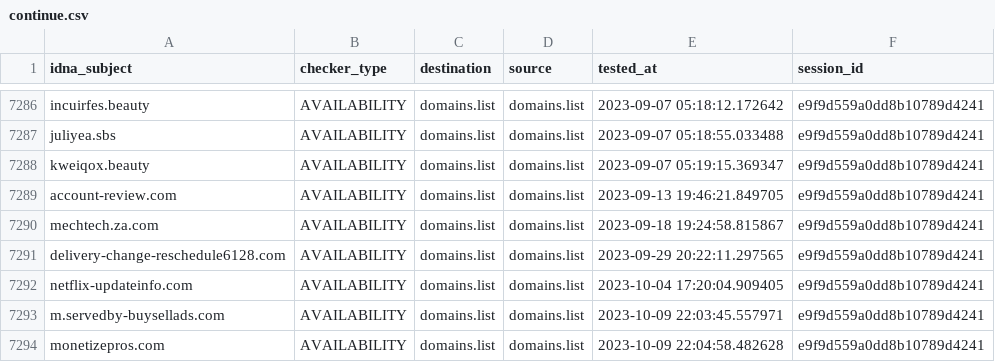
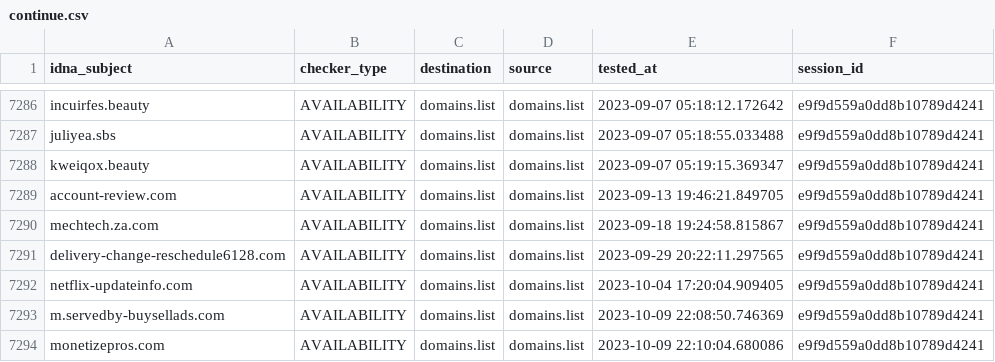
Before and after one commit to Ultimate-Hosts-Blacklist/someonewhocares.org, a CSV file: output/domains.list/continue.csv, drawn as a sheet; only a part is shown, gaps mark what is left out.

```diff
--- a/output/domains.list/continue.csv
+++ b/output/domains.list/continue.csv
@@ -7292,3 +7292,3 @@ delivery-change-reschedule6128.com,AVAILABILITY,domains.list,domains.list,2023-0
 netflix-updateinfo.com,AVAILABILITY,domains.list,domains.list,2023-10-04 17:20:04.909405,e9f9d559a0dd8b10789d4241
-m.servedby-buysellads.com,AVAILABILITY,domains.list,domains.list,2023-10-09 22:03:45.557971,e9f9d559a0dd8b10789d4241
-monetizepros.com,AVAILABILITY,domains.list,domains.list,2023-10-09 22:04:58.482628,e9f9d559a0dd8b10789d4241
+m.servedby-buysellads.com,AVAILABILITY,domains.list,domains.list,2023-10-09 22:08:50.746369,e9f9d559a0dd8b10789d4241
+monetizepros.com,AVAILABILITY,domains.list,domains.list,2023-10-09 22:10:04.680086,e9f9d559a0dd8b10789d4241
```
Also changed, not shown: 3 other files.
